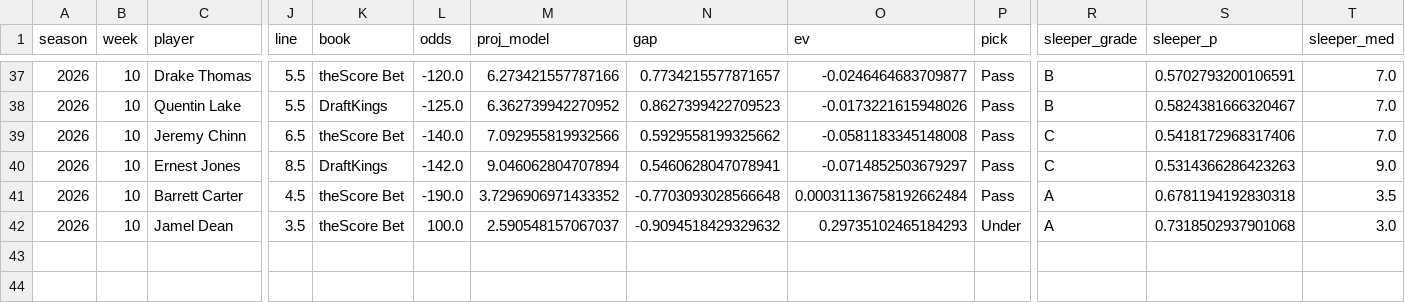
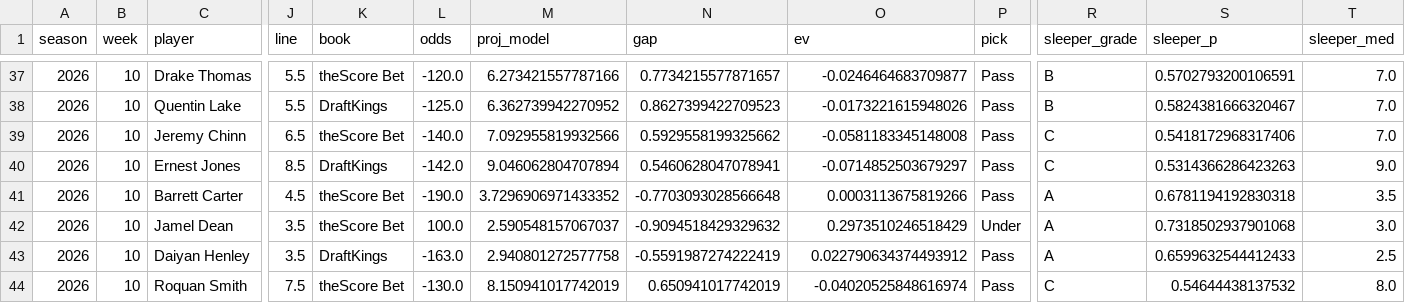
Before and after one commit to EvanDAmours/ArvellsStinkySlammerModel, a CSV file: data/sleepers.csv, drawn as a sheet; only a part is shown, gaps mark what is left out; rows hold the shown columns only; the diff names each change by its address in the sheet, - before the commit and + after, or states it on an @@ line.

```diff
--- a/data/sleepers.csv
+++ b/data/sleepers.csv
-O41 (ev): 0.00031136758192662484
+O41 (ev): 0.0003113675819266
-O42 (ev): 0.29735102465184293
+O42 (ev): 0.2973510246518429
+row 43: 2026 | 10 | Daiyan Henley | 3.5 | DraftKings | -163.0 | 2.940801272577758 | -0.5591987274222419 | 0.022790634374493912 | Pass | A | 0.6599632544412433 | 2.5
+row 44: 2026 | 10 | Roquan Smith | 7.5 | theScore Bet | -130.0 | 8.150941017742019 | 0.650941017742019 | -0.04020525848616974 | Pass | C | 0.54644438137532 | 8.0
```
Also changed, not shown: data/picks.csv, 6 other files.
